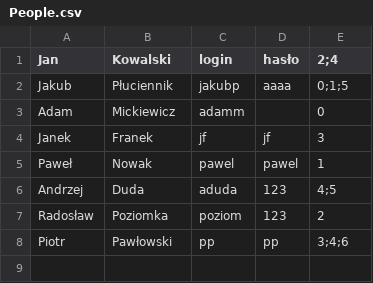
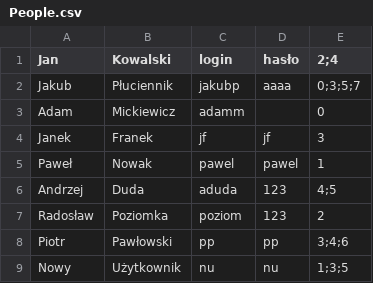
Before and after one commit to pavoe/Biblioteka, a CSV file: out/production/Biblioteka/com/biblioteka/resources/CSV/People.csv, drawn as a sheet.

```diff
--- a/out/production/Biblioteka/com/biblioteka/resources/CSV/People.csv
+++ b/out/production/Biblioteka/com/biblioteka/resources/CSV/People.csv
@@ -1,3 +1,3 @@
 Jan,Kowalski,login,hasło,2;4
-Jakub,Płuciennik,jakubp,aaaa,0;1;5
+Jakub,Płuciennik,jakubp,aaaa,0;3;5;7
 Adam,Mickiewicz,adamm, ,0
@@ -8 +8,2 @@ Radosław,Poziomka,poziom,123,2
 Piotr,Pawłowski,pp,pp,3;4;6
+Nowy,Użytkownik,nu,nu,1;3;5
```
Also changed, not shown: out/production/Biblioteka/com/biblioteka/resources/CSV/Books.csv, 2 other files.
